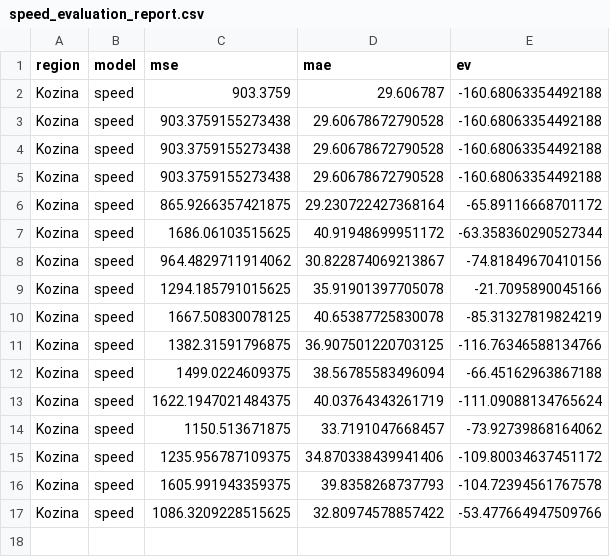
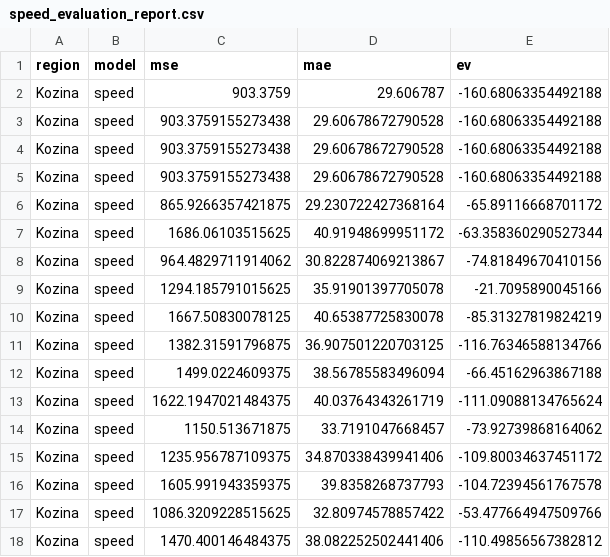
Before and after one commit to ChiefPatrik/trafficPredictions, a CSV file: reports/Kozina/speed_evaluation_report.csv, drawn as a sheet; the diff names each change by its address in the sheet, - before the commit and + after, or states it on an @@ line.

```diff
--- a/reports/Kozina/speed_evaluation_report.csv
+++ b/reports/Kozina/speed_evaluation_report.csv
+row 18: Kozina | speed | 1470.400146484375 | 38.082252502441406 | -110.49856567382812
```
Also changed, not shown: reports/Kozina/cars_evaluation_report.csv, reports/Ljubljana/speed_evaluation_report.csv, 25 other files.
